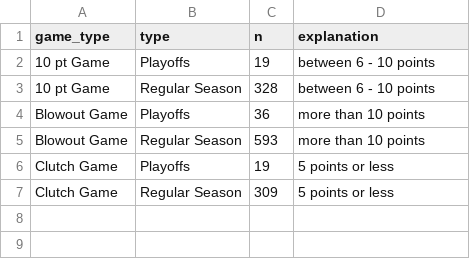
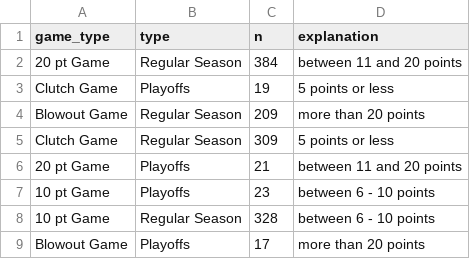
Before and after one commit to jyablonski/NBA-Dashboard, a CSV file: data/prod_game_types.csv, drawn as a sheet.

```diff
--- a/data/prod_game_types.csv
+++ b/data/prod_game_types.csv
@@ -1,7 +1,9 @@
 game_type,type,n,explanation
-10 pt Game,Playoffs,19,between 6 - 10 points
+20 pt Game,Regular Season,384,between 11 and 20 points
+Clutch Game,Playoffs,19,5 points or less
+Blowout Game,Regular Season,209,more than 20 points
+Clutch Game,Regular Season,309,5 points or less
+20 pt Game,Playoffs,21,between 11 and 20 points
+10 pt Game,Playoffs,23,between 6 - 10 points
 10 pt Game,Regular Season,328,between 6 - 10 points
-Blowout Game,Playoffs,36,more than 10 points
-Blowout Game,Regular Season,593,more than 10 points
-Clutch Game,Playoffs,19,5 points or less
-Clutch Game,Regular Season,309,5 points or less
+Blowout Game,Playoffs,17,more than 20 points
```
Also changed, not shown: data/prod_injuries.csv, data/prod_mov.csv, 18 other files.
